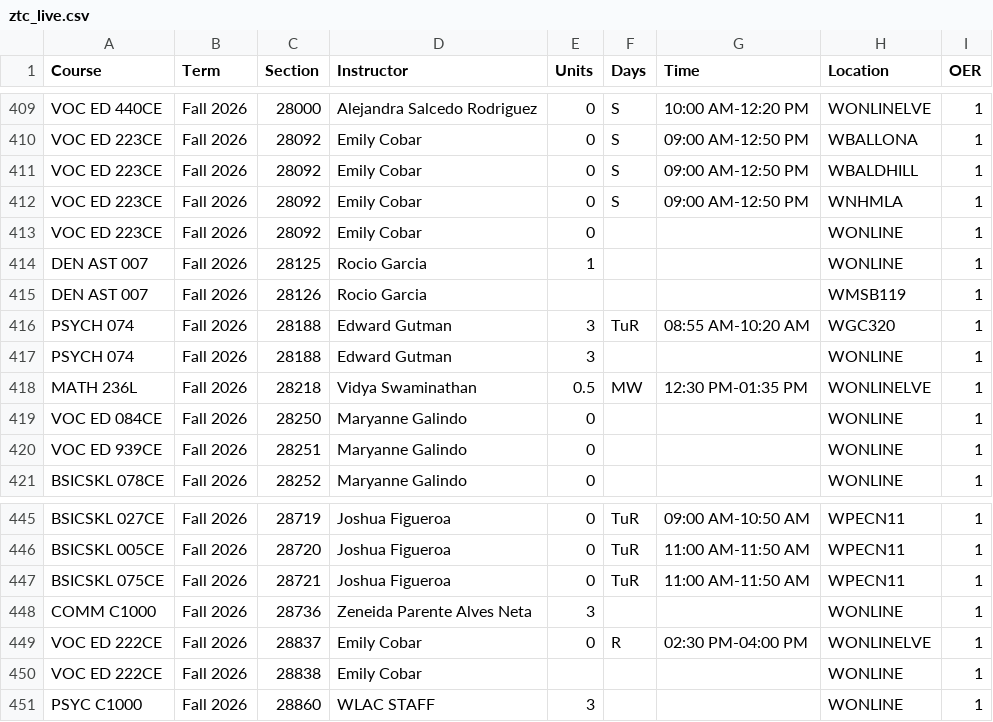
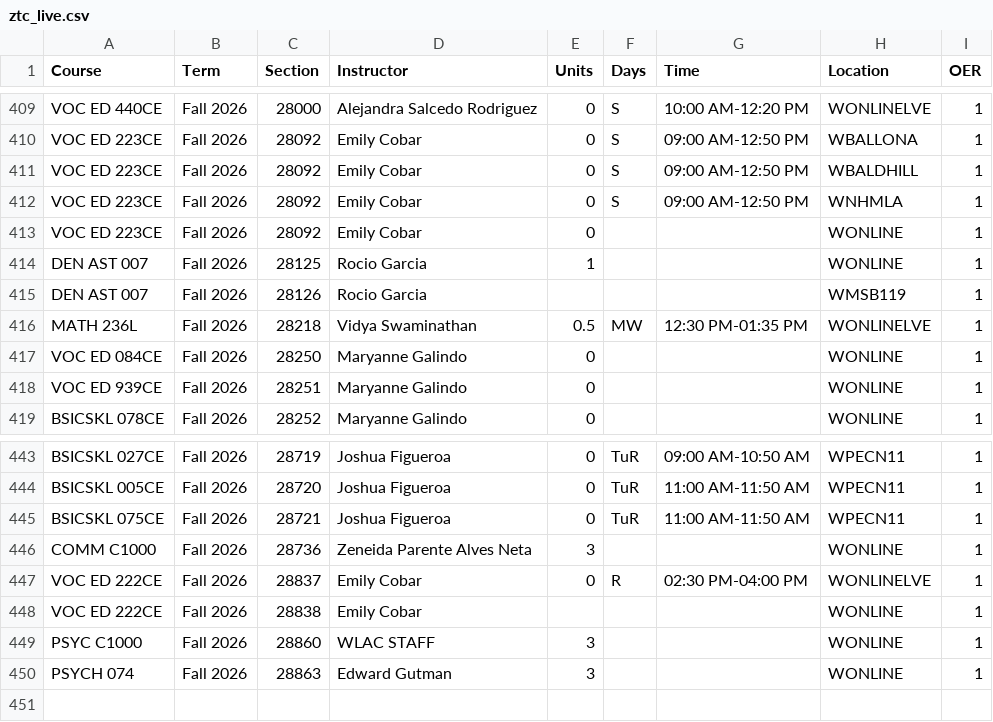
Before and after one commit to West-Los-Angeles-College/ztc, a CSV file: ztc_live.csv, drawn as a sheet; only a part is shown, gaps mark what is left out; removed rows and columns are numbered as before the commit, all else as after; the diff names each change by its address in the sheet, - before the commit and + after, or states it on an @@ line.

Commit message:
Daily Commit -- 2026-09-21

```diff
--- a/ztc_live.csv
+++ b/ztc_live.csv
-row 416: PSYCH 074 | Fall 2026 | 28188 | Edward Gutman | 3 | TuR | 08:55 AM-10:20 AM | WGC320 | 1
-row 417: PSYCH 074 | Fall 2026 | 28188 | Edward Gutman | 3 |  |  | WONLINE | 1
+row 450: PSYCH 074 | Fall 2026 | 28863 | Edward Gutman | 3 |  |  | WONLINE | 1
```
